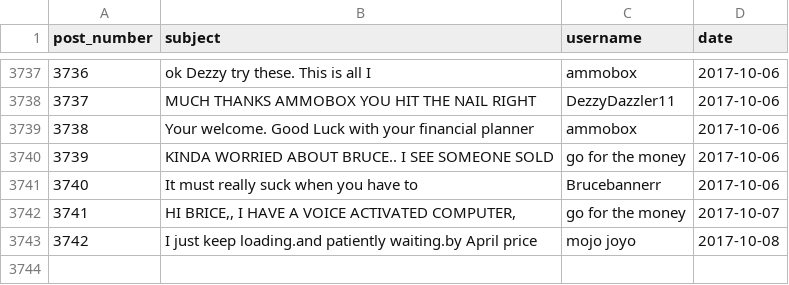
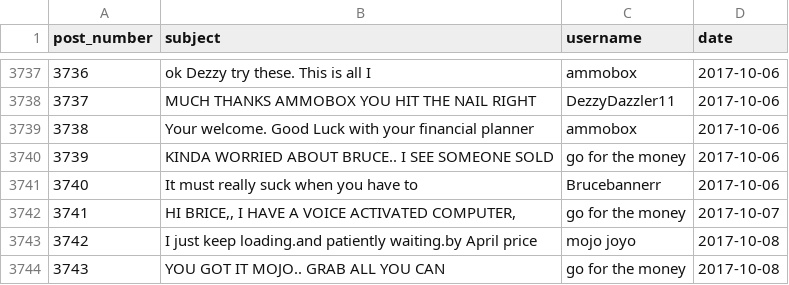
Before and after one commit to schustda/Penny-Stock-Predictor, a CSV file: data/raw_data/ihub/message_boards/hmpq.csv, drawn as a sheet; only a part is shown, gaps mark what is left out; the diff names each change by its address in the sheet, - before the commit and + after, or states it on an @@ line.

```diff
--- a/data/raw_data/ihub/message_boards/hmpq.csv
+++ b/data/raw_data/ihub/message_boards/hmpq.csv
+row 3744: 3743 | YOU GOT IT MOJO.. GRAB ALL YOU CAN | go for the money | 2017-10-08
```
Also changed, not shown: data/raw_data/ihub/message_boards/cnxs.csv, data/raw_data/ihub/message_boards/eled.csv, 14 other files.
